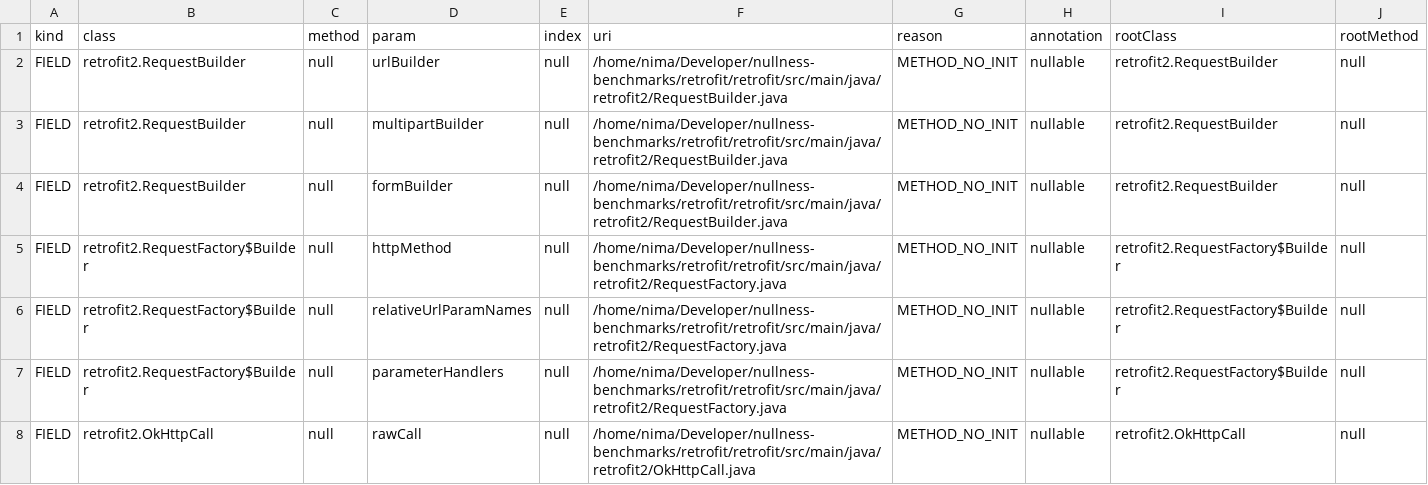
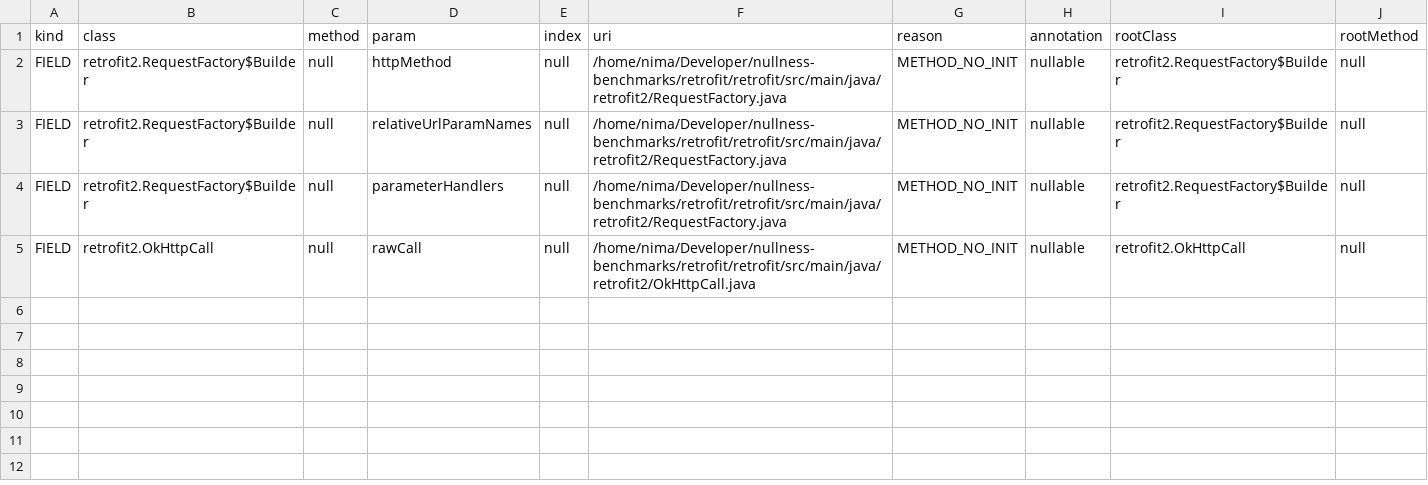
Before and after one commit to nimakarimipour/retrofit, a TSV file: annotator-out/0/fixes.tsv, drawn as a sheet; the diff names each change by its address in the sheet, - before the commit and + after, or states it on an @@ line.

```diff
--- a/annotator-out/0/fixes.tsv
+++ b/annotator-out/0/fixes.tsv
-row 2: FIELD | retrofit2.RequestBuilder | null | urlBuilder | null | /home/nima/Developer/nullness-benchmarks/retrofit/retrofit/src/main/java/retrofit2/RequestBuilder.java | METHOD_NO_INIT | nullable | retrofit2.RequestBuilder | null
-row 3: FIELD | retrofit2.RequestBuilder | null | multipartBuilder | null | /home/nima/Developer/nullness-benchmarks/retrofit/retrofit/src/main/java/retrofit2/RequestBuilder.java | METHOD_NO_INIT | nullable | retrofit2.RequestBuilder | null
-row 4: FIELD | retrofit2.RequestBuilder | null | formBuilder | null | /home/nima/Developer/nullness-benchmarks/retrofit/retrofit/src/main/java/retrofit2/RequestBuilder.java | METHOD_NO_INIT | nullable | retrofit2.RequestBuilder | null
```
Also changed, not shown: annotator-out/0/errors.tsv, 3 other files.
